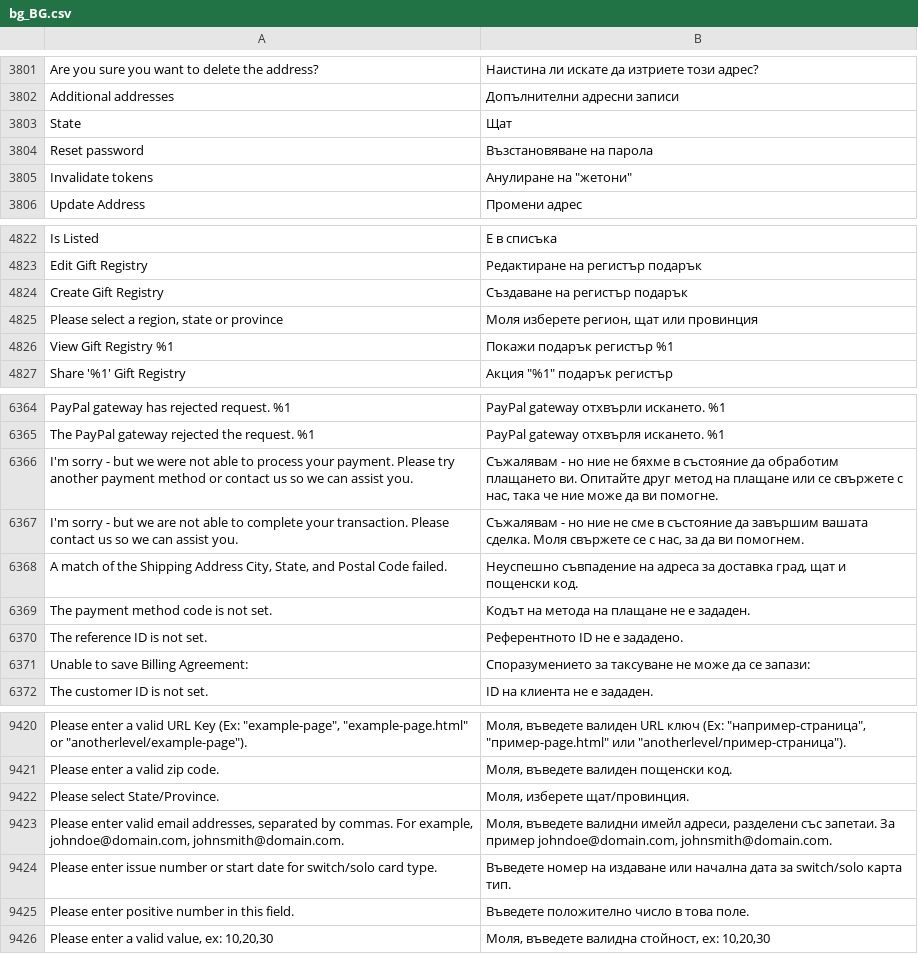
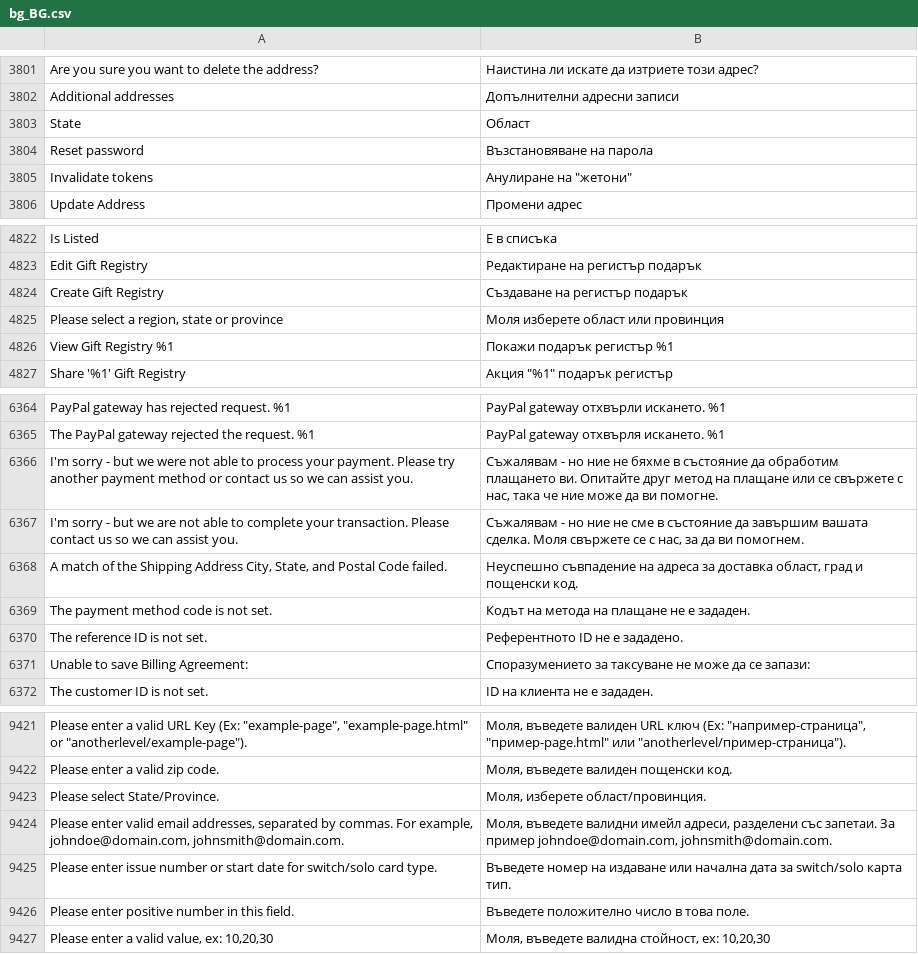
Before and after one commit to magento-l10n/language-bg_BG, a CSV file: bg_BG.csv, drawn as a sheet; only a part is shown, gaps mark what is left out; addresses are those after the commit; the diff covers the shown part only; the diff names each change by its address in the sheet, - before the commit and + after, or states it on an @@ line.

```diff
--- a/bg_BG.csv
+++ b/bg_BG.csv
-B3803: Щат
+B3803: Област
-B4825: Моля изберете регион, щат или провинция
+B4825: Моля изберете област или провинция
-B6368: …за доставка град, щат и пощенски…
+B6368: …за доставка област, град и пощенски…
-B9423: Моля, изберете щат/провинция.
+B9423: Моля, изберете област/провинция.
```
Also changed, not shown: 1 added row and 5 edited cells elsewhere in this file, 1 other file.
